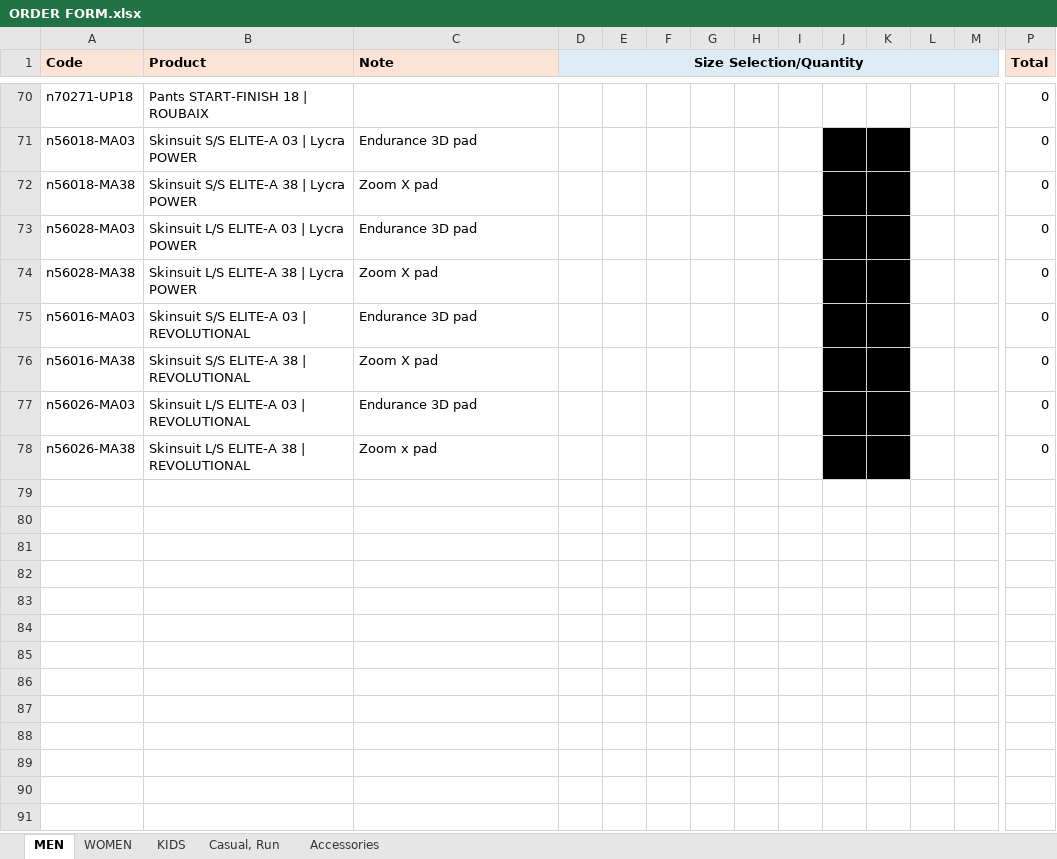
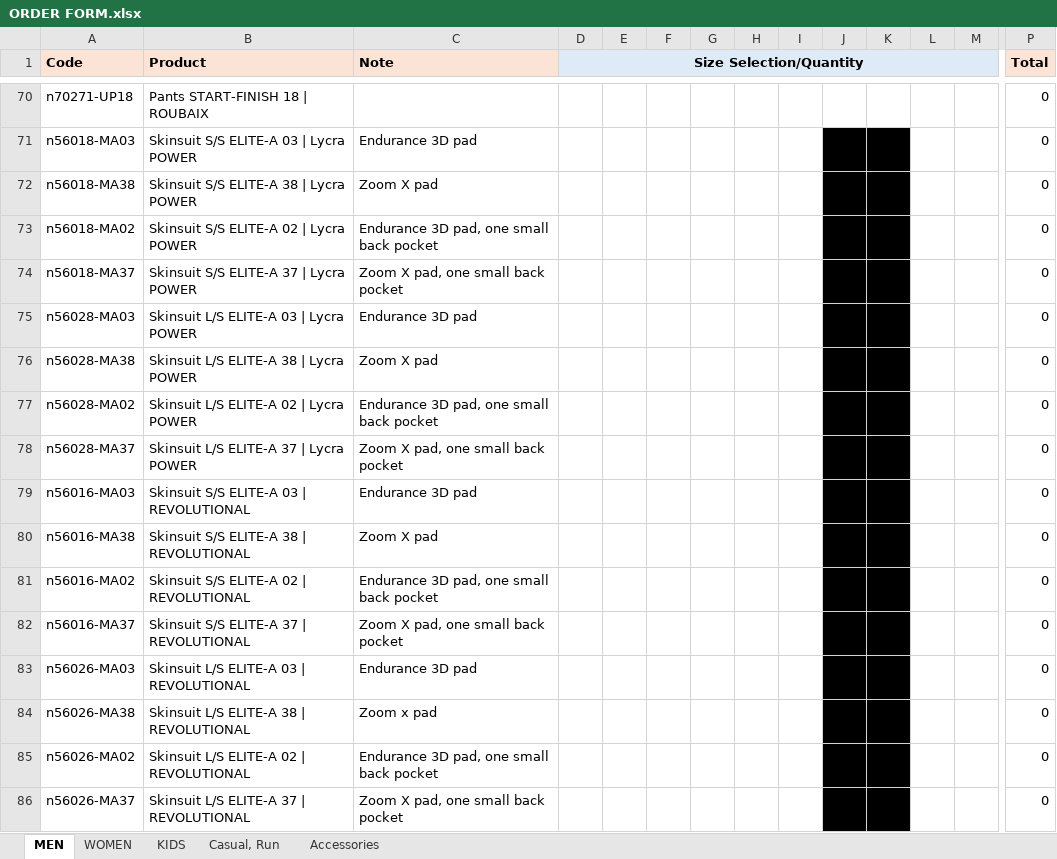
Before and after one commit to peckhamcc/www, an Excel workbook: packages/lambda-kit-orders-create/ORDER FORM.xlsx, sheet MEN, drawn as a sheet; only a part is shown, gaps mark what is left out; values as stored, in another font and other column widths than the file's, no borders; 1 other sheet too large or unreadable and not compared; rows hold the shown columns only; the diff names each change by its address in the sheet, - before the commit and + after, or states it on an @@ line.

```diff
--- a/packages/lambda-kit-orders-create/ORDER FORM.xlsx (sheet MEN)
+++ b/packages/lambda-kit-orders-create/ORDER FORM.xlsx (sheet MEN)
+row 73: n56018-MA02 | Skinsuit S/S ELITE-A 02 | Lycra POWER | Endurance 3D pad, one small back pocket |  |  |  |  |  |  |  |  |  |  | 0
+row 74: n56018-MA37 | Skinsuit S/S ELITE-A 37 | Lycra POWER | Zoom X pad, one small back pocket |  |  |  |  |  |  |  |  |  |  | 0
+row 77: n56028-MA02 | Skinsuit L/S ELITE-A 02 | Lycra POWER | Endurance 3D pad, one small back pocket |  |  |  |  |  |  |  |  |  |  | 0
+row 78: n56028-MA37 | Skinsuit L/S ELITE-A 37 | Lycra POWER | Zoom X pad, one small back pocket |  |  |  |  |  |  |  |  |  |  | 0
+row 81: n56016-MA02 | Skinsuit S/S ELITE-A 02 | REVOLUTIONAL | Endurance 3D pad, one small back pocket |  |  |  |  |  |  |  |  |  |  | 0
+row 82: n56016-MA37 | Skinsuit S/S ELITE-A 37 | REVOLUTIONAL | Zoom X pad, one small back pocket |  |  |  |  |  |  |  |  |  |  | 0
+row 85: n56026-MA02 | Skinsuit L/S ELITE-A 02 | REVOLUTIONAL | Endurance 3D pad, one small back pocket |  |  |  |  |  |  |  |  |  |  | 0
+row 86: n56026-MA37 | Skinsuit L/S ELITE-A 37 | REVOLUTIONAL | Zoom X pad, one small back pocket |  |  |  |  |  |  |  |  |  |  | 0
```
Also changed, not shown: sheet WOMEN, formulas that keep their value, 6 other files.
